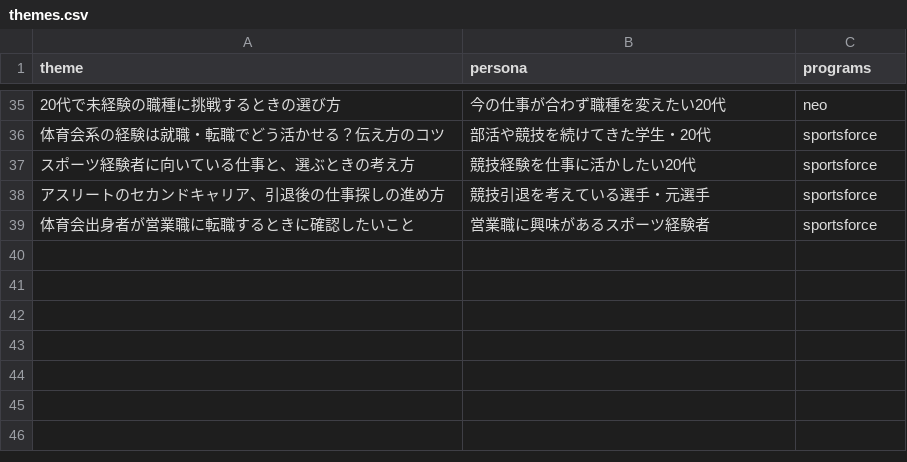
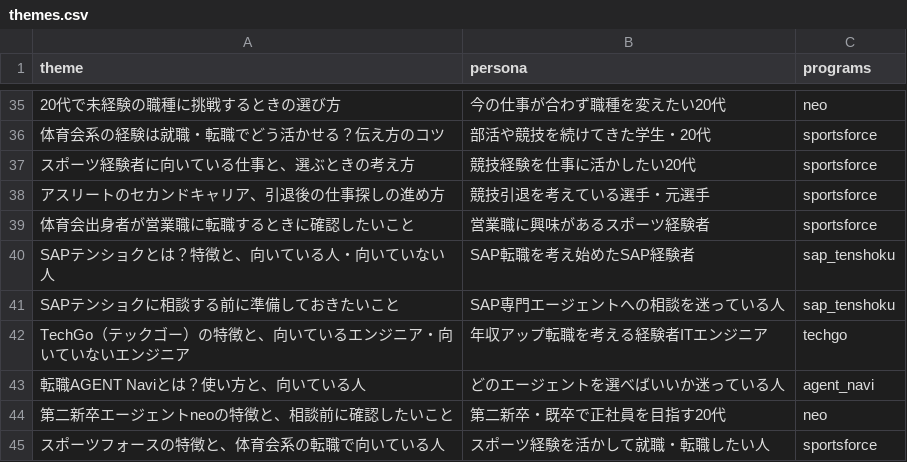
Before and after one commit to sou1104pc-ops/task-matrix, a CSV file: note-affiliate/config/themes.csv, drawn as a sheet; only a part is shown, gaps mark what is left out; the diff names each change by its address in the sheet, - before the commit and + after, or states it on an @@ line.

```diff
--- a/note-affiliate/config/themes.csv
+++ b/note-affiliate/config/themes.csv
+row 40: SAPテンショクとは？特徴と、向いている人・向いていない人 | SAP転職を考え始めたSAP経験者 | sap_tenshoku
+row 41: SAPテンショクに相談する前に準備しておきたいこと | SAP専門エージェントへの相談を迷っている人 | sap_tenshoku
+row 42: TechGo（テックゴー）の特徴と、向いているエンジニア・向いていないエンジニア | 年収アップ転職を考える経験者ITエンジニア | techgo
+row 43: 転職AGENT Naviとは？使い方と、向いている人 | どのエージェントを選べばいいか迷っている人 | agent_navi
+row 44: 第二新卒エージェントneoの特徴と、相談前に確認したいこと | 第二新卒・既卒で正社員を目指す20代 | neo
+row 45: スポーツフォースの特徴と、体育会系の転職で向いている人 | スポーツ経験を活かして就職・転職したい人 | sportsforce
```
Also changed, not shown: note-affiliate/accounts/kotei/config/themes.csv, 3 other files.
